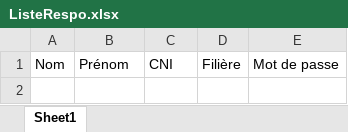
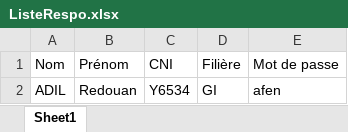
Before and after one commit to koya19/LastHope, an Excel workbook: ProjectJava/data/ListeRespo.xlsx, sheet Sheet1, drawn as a sheet; values as stored, in another font and other column widths than the file's, no borders; the diff names each change by its address in the sheet, - before the commit and + after, or states it on an @@ line.

```diff
--- a/ProjectJava/data/ListeRespo.xlsx (sheet Sheet1)
+++ b/ProjectJava/data/ListeRespo.xlsx (sheet Sheet1)
+row 2: ADIL | Redouan | Y6534 | GI | afen
```
Also changed, not shown: ProjectJava/data/ListeAdmin.xlsx, ProjectJava/data/ListeDesClasses.xlsx, 8 other files.
